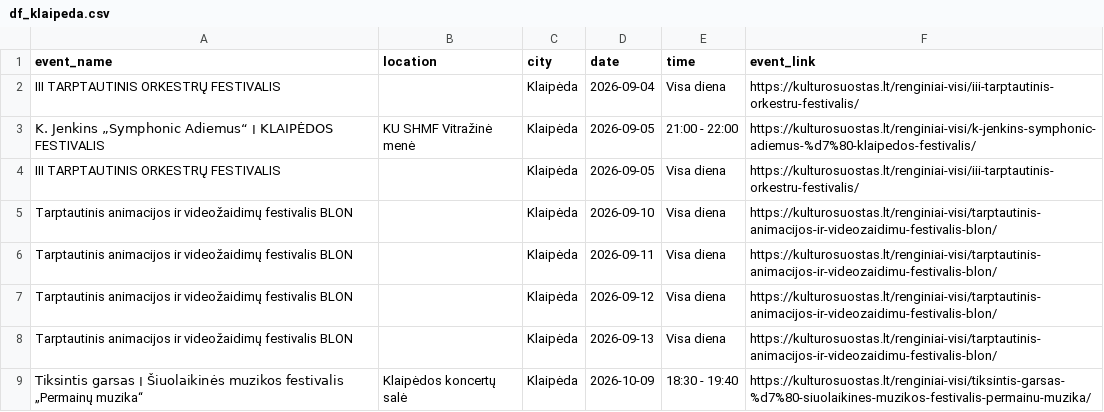
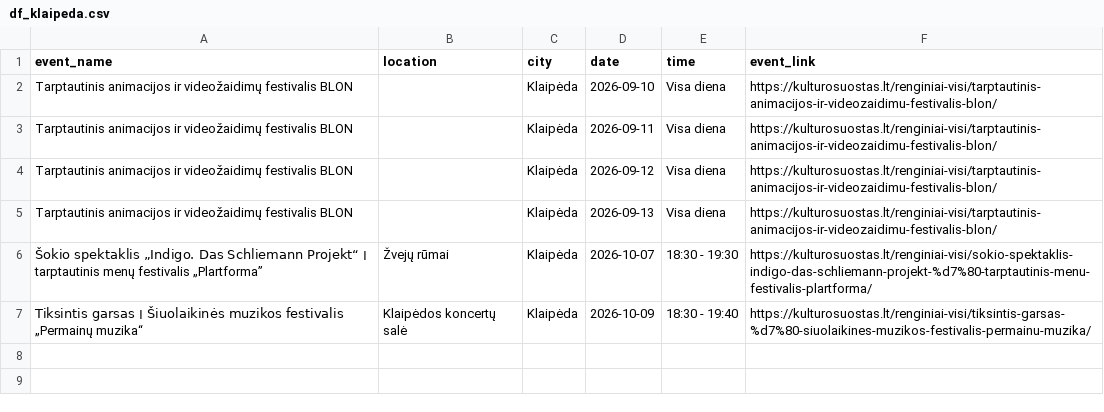
Before and after one commit to gabija-dimsaite/event_scraper, a CSV file: output/df_klaipeda.csv, drawn as a sheet; removed rows and columns are numbered as before the commit, all else as after; the diff names each change by its address in the sheet, - before the commit and + after, or states it on an @@ line.

```diff
--- a/output/df_klaipeda.csv
+++ b/output/df_klaipeda.csv
-row 2: III TARPTAUTINIS ORKESTRŲ FESTIVALIS |  | Klaipėda | 2026-09-04 | Visa diena | https://kulturosuostas.lt/renginiai-visi/iii-tarptautinis-orkestru-festivalis/
-row 3: K. Jenkins „Symphonic Adiemus“ ׀ KLAIPĖDOS FESTIVALIS | KU SHMF Vitražinė menė | Klaipėda | 2026-09-05 | 21:00 - 22:00 | https://kulturosuostas.lt/renginiai-visi/k-jenkins-symphonic-adiemus-%d7%80-klaipedos-festivalis/
-row 4: III TARPTAUTINIS ORKESTRŲ FESTIVALIS |  | Klaipėda | 2026-09-05 | Visa diena | https://kulturosuostas.lt/renginiai-visi/iii-tarptautinis-orkestru-festivalis/
+row 6: Šokio spektaklis „Indigo. Das Schliemann Projekt“ ׀ tarptautinis menų festivalis „Plartforma” | Žvejų rūmai | Klaipėda | 2026-10-07 | 18:30 - 19:30 | https://kulturosuostas.lt/renginiai-visi/sokio-spektaklis-indigo-das-schliemann-projekt-%d7%80-tarptautinis-menu-festivalis-plartforma/
```
Also changed, not shown: output/df_compensa.csv, output/df_kalnapilioarena.csv, 4 other files.
